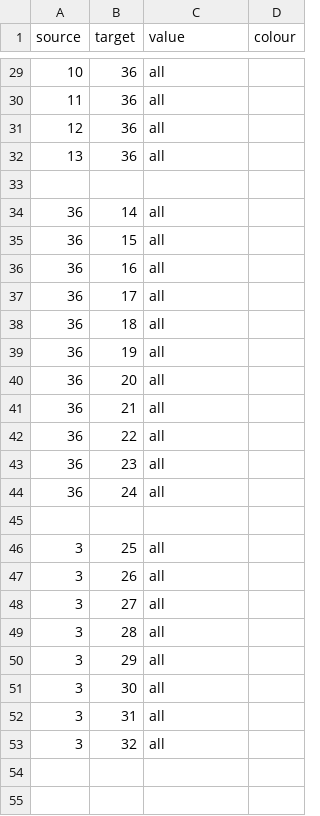
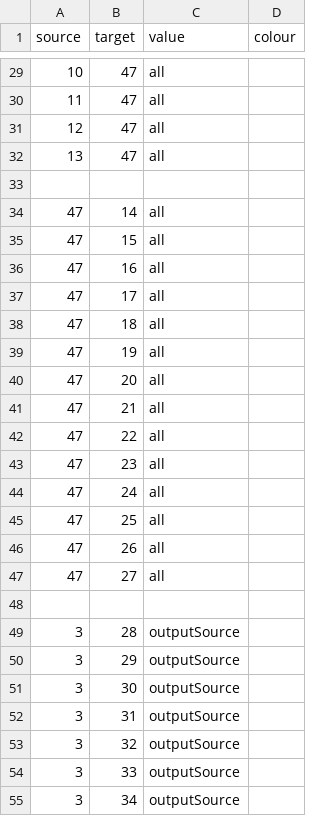
Before and after one commit to Hal609/Energy-Sankey-Diagram, a CSV file: LinkData.csv, drawn as a sheet; only a part is shown, gaps mark what is left out; the diff covers the shown part only.

```diff
--- a/LinkData.csv
+++ b/LinkData.csv
@@ -29,25 +29,27 @@ source,target,value,colour
-10,36,all
-11,36,all
-12,36,all
-13,36,all
+10,47,all
+11,47,all
+12,47,all
+13,47,all
 ,,
-36,14,all
-36,15,all
-36,16,all
-36,17,all
-36,18,all
-36,19,all
-36,20,all
-36,21,all
-36,22,all
-36,23,all
-36,24,all
+47,14,all
+47,15,all
+47,16,all
+47,17,all
+47,18,all
+47,19,all
+47,20,all
+47,21,all
+47,22,all
+47,23,all
+47,24,all
+47,25,all
+47,26,all
+47,27,all
 ,,
-3,25,all
-3,26,all
-3,27,all
-3,28,all
-3,29,all
-3,30,all
-3,31,all
-3,32,all
+3,28,outputSource
+3,29,outputSource
+3,30,outputSource
+3,31,outputSource
+3,32,outputSource
+3,33,outputSource
+3,34,outputSource
```
Also changed, not shown: 6 added rows, 1 removed row and 23 edited cells elsewhere in this file, InputData.csv, OutputData.csv, 2 other files.
